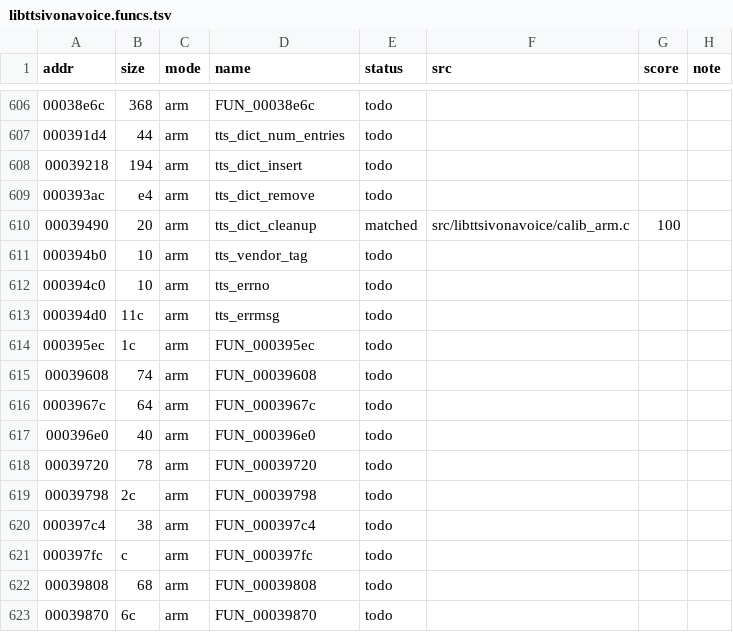
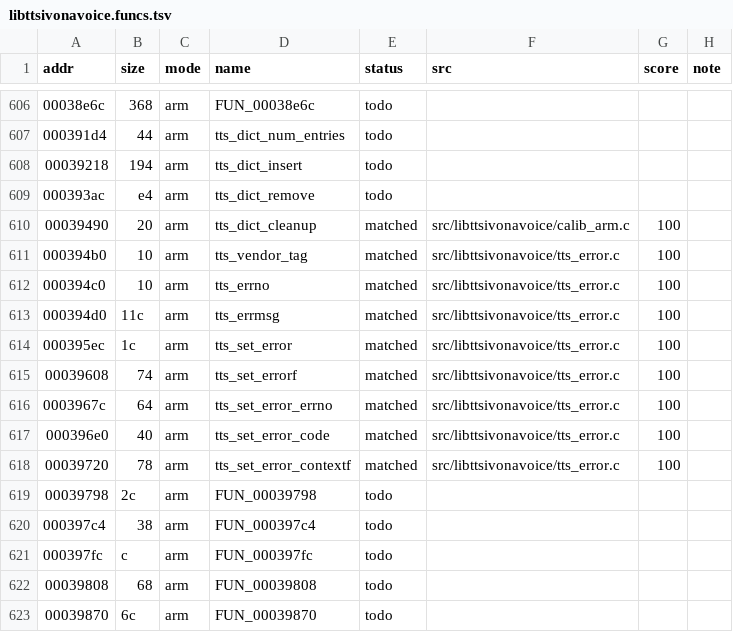
Before and after one commit to sweetbbak/open-ivona, a TSV file: symbols/libttsivonavoice.funcs.tsv, drawn as a sheet; only a part is shown, gaps mark what is left out.

```diff
--- a/symbols/libttsivonavoice.funcs.tsv
+++ b/symbols/libttsivonavoice.funcs.tsv
@@ -610,10 +610,10 @@ addr	size	mode	name	status	src	score	note
 00039490	20	arm	tts_dict_cleanup	matched	src/libttsivonavoice/calib_arm.c	100	
-000394b0	10	arm	tts_vendor_tag	todo			
-000394c0	10	arm	tts_errno	todo			
-000394d0	11c	arm	tts_errmsg	todo			
-000395ec	1c	arm	FUN_000395ec	todo			
-00039608	74	arm	FUN_00039608	todo			
-0003967c	64	arm	FUN_0003967c	todo			
-000396e0	40	arm	FUN_000396e0	todo			
-00039720	78	arm	FUN_00039720	todo			
+000394b0	10	arm	tts_vendor_tag	matched	src/libttsivonavoice/tts_error.c	100	
+000394c0	10	arm	tts_errno	matched	src/libttsivonavoice/tts_error.c	100	
+000394d0	11c	arm	tts_errmsg	matched	src/libttsivonavoice/tts_error.c	100	
+000395ec	1c	arm	tts_set_error	matched	src/libttsivonavoice/tts_error.c	100	
+00039608	74	arm	tts_set_errorf	matched	src/libttsivonavoice/tts_error.c	100	
+0003967c	64	arm	tts_set_error_errno	matched	src/libttsivonavoice/tts_error.c	100	
+000396e0	40	arm	tts_set_error_code	matched	src/libttsivonavoice/tts_error.c	100	
+00039720	78	arm	tts_set_error_contextf	matched	src/libttsivonavoice/tts_error.c	100	
 00039798	2c	arm	FUN_00039798	todo			
```
Also changed, not shown: symbols/libttsivonavoice.data.tsv, 7 other files.
